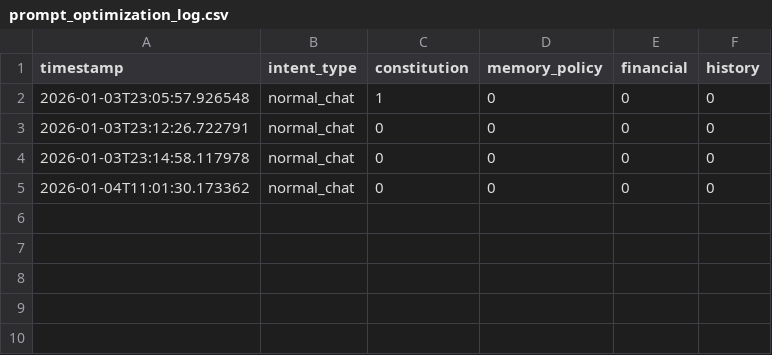
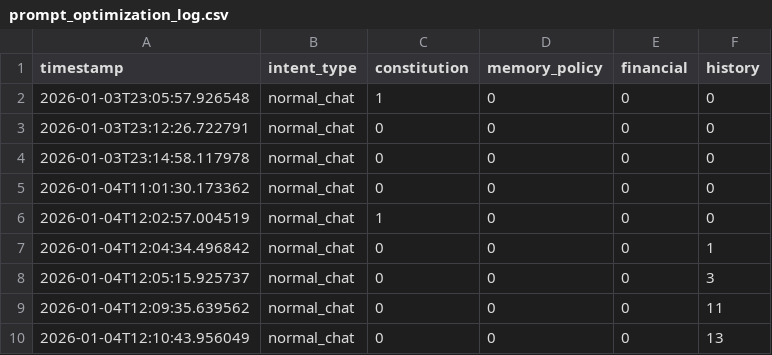
Before and after one commit to umar42925-cmyk/ai-trading-assistant, a CSV file: logs/prompt_optimization_log.csv, drawn as a sheet.

```diff
--- a/logs/prompt_optimization_log.csv
+++ b/logs/prompt_optimization_log.csv
@@ -5 +5,6 @@ timestamp,intent_type,constitution,memory_policy,financial,history
 2026-01-04T11:01:30.173362,normal_chat,0,0,0,0
+2026-01-04T12:02:57.004519,normal_chat,1,0,0,0
+2026-01-04T12:04:34.496842,normal_chat,0,0,0,1
+2026-01-04T12:05:15.925737,normal_chat,0,0,0,3
+2026-01-04T12:09:35.639562,normal_chat,0,0,0,11
+2026-01-04T12:10:43.956049,normal_chat,0,0,0,13
```
Also changed, not shown: 3 other files.
